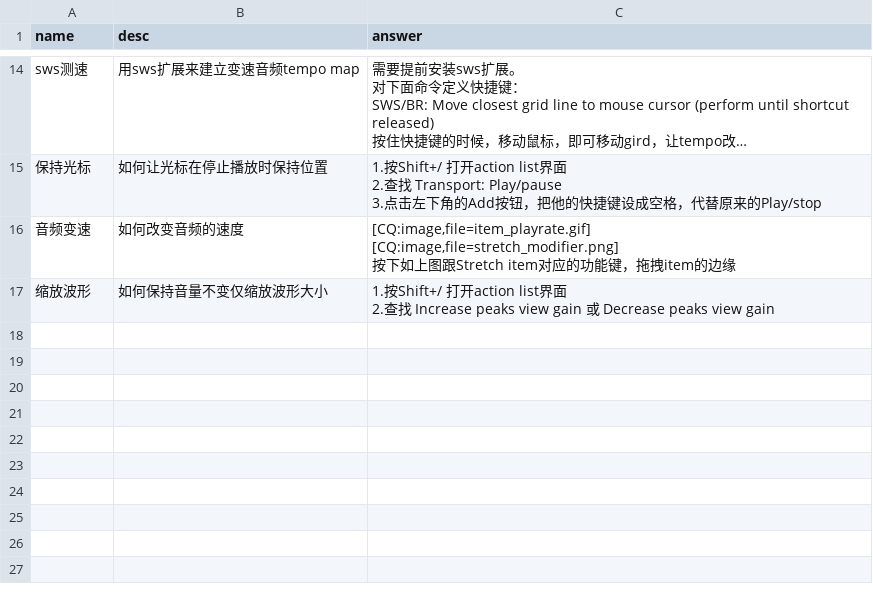
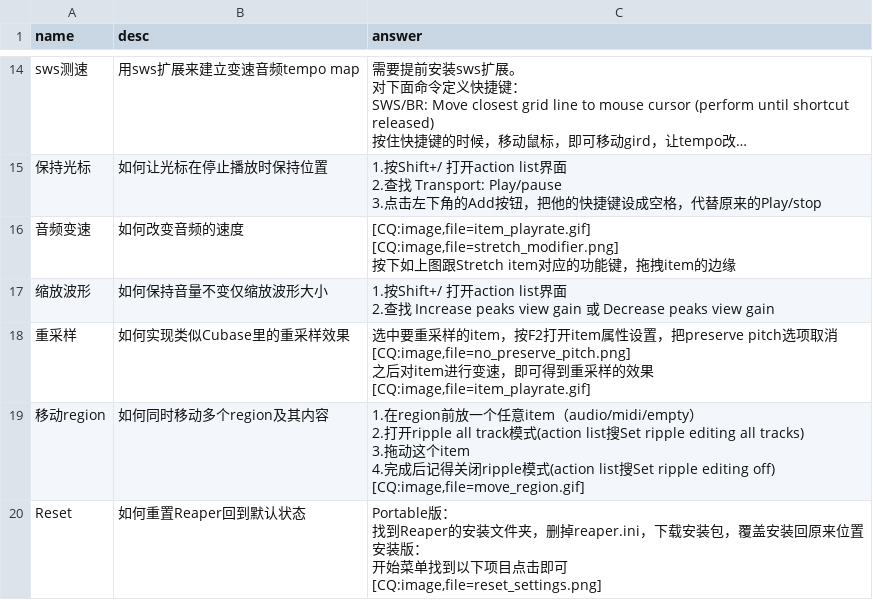
Before and after one commit to REAPER-CN/reabot.REAPER-CN, a CSV file: faq.csv, drawn as a sheet; only a part is shown, gaps mark what is left out; long unchanged cells end in …; ↵ is a line break in a cell; the diff names each change by its address in the sheet, - before the commit and + after, or states it on an @@ line.

```diff
--- a/faq.csv
+++ b/faq.csv
+row 18: 重采样 | 如何实现类似Cubase里的重采样效果 | 选中要重采样的item，按F2打开item属性设置，把preserve pitch选项取消 ↵ [CQ:image,file=no_preserve_pitch.png] ↵ 之后对item进行变速，即可得到重采样的效果 ↵ [CQ:image,file=item_playrate.gif]
+row 19: 移动region | 如何同时移动多个region及其内容 | 1.在region前放一个任意item（audio/midi/empty） ↵ 2.打开ripple all track模式(action list搜Set ripple editing all tracks) ↵ 3.拖动这个item ↵ 4.完成后记得关闭ripple模式(action list搜Set ripple editing off) ↵ [CQ:image,file=move_region.gif]
+row 20: Reset | 如何重置Reaper回到默认状态 | Portable版： ↵ 找到Reaper的安装文件夹，删掉reaper.ini，下载安装包，覆盖安装回原来位置 ↵ 安装版： ↵ 开始菜单找到以下项目点击即可 ↵ [CQ:image,file=reset_settings.png]
```
Also changed, not shown: 3 other files.
